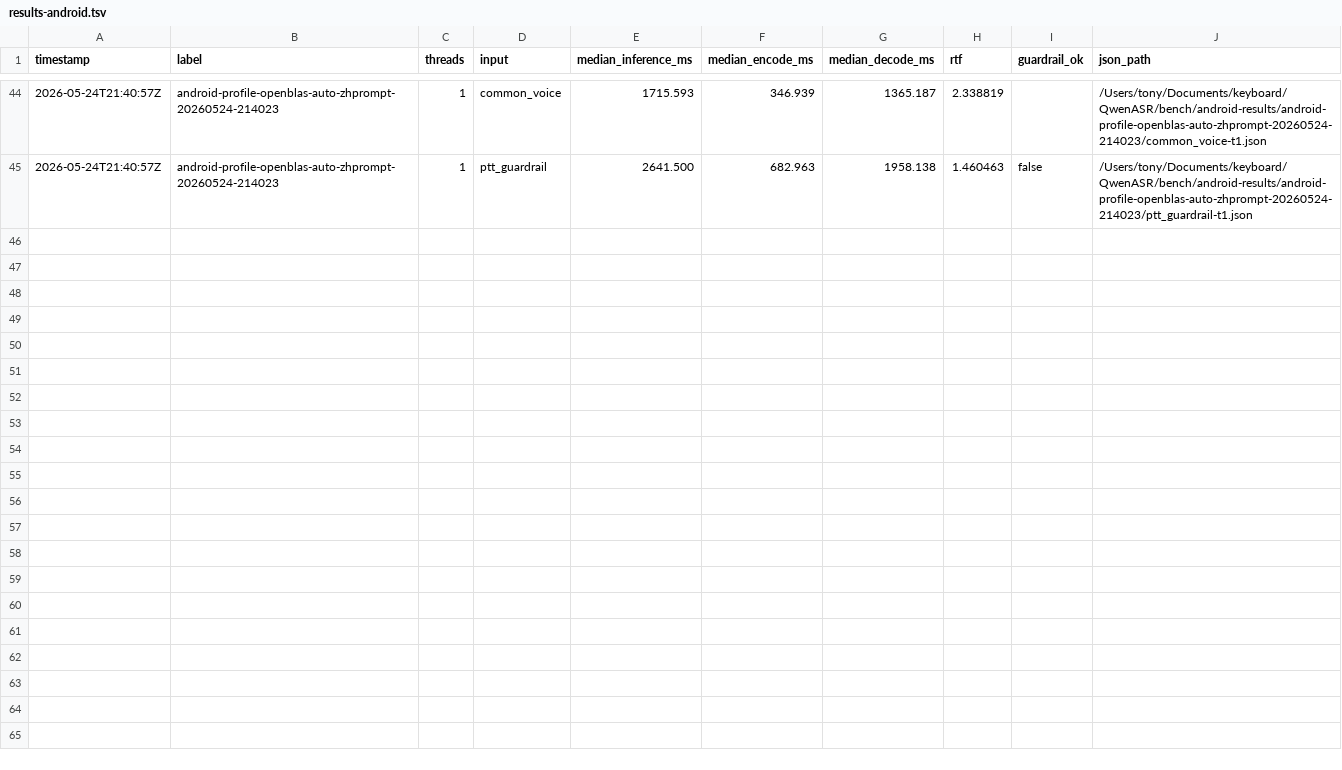
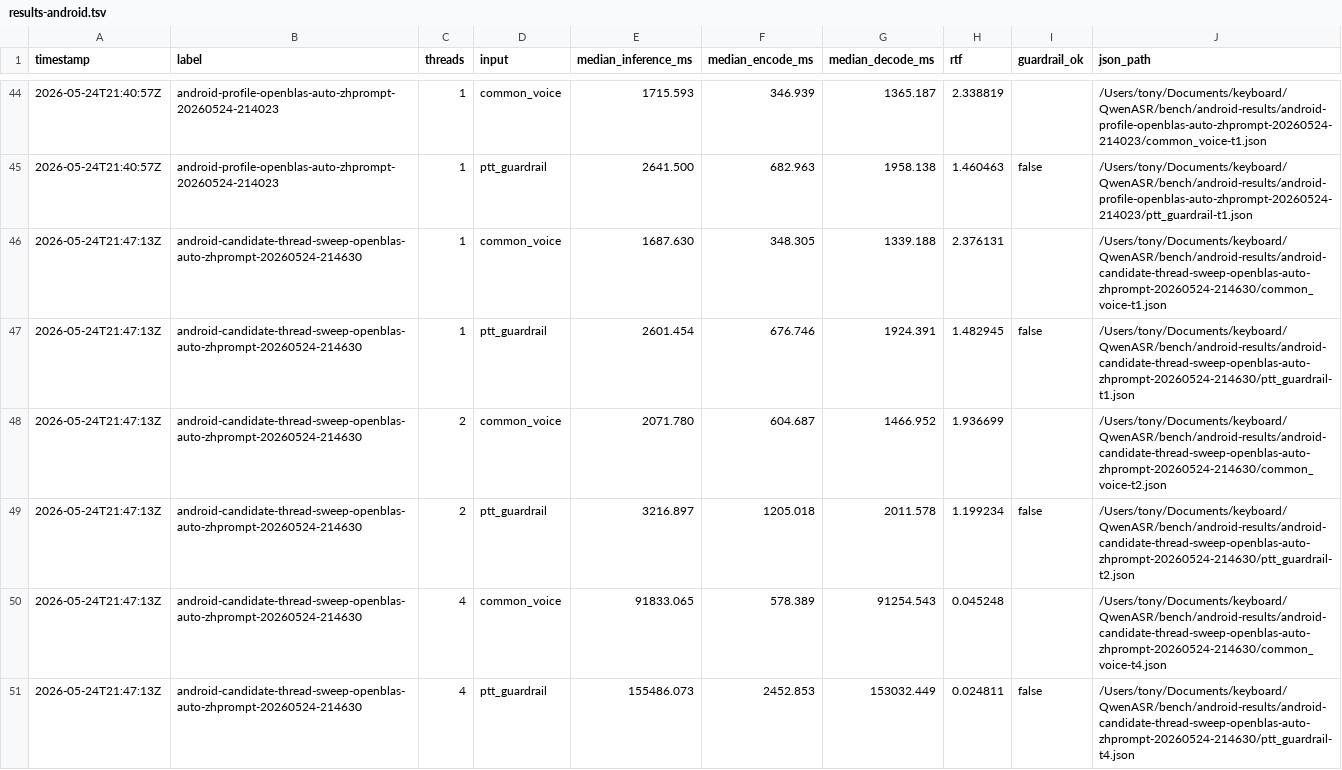
Before and after one commit to ming030890/QwenASR, a TSV file: results-android.tsv, drawn as a sheet; only a part is shown, gaps mark what is left out; the diff covers the shown part only.

Commit message:
experiment: reject android openblas engine threading

```diff
--- a/results-android.tsv
+++ b/results-android.tsv
@@ -45 +45,7 @@ timestamp	label	threads	input	median_inference_ms	median_encode_ms	median_decode
 2026-05-24T21:40:57Z	android-profile-openblas-auto-zhprompt-20260524-214023	1	ptt_guardrail	2641.500	682.963	1958.138	1.460463	false	/Users/tony/Documents/keyboard/QwenASR/bench/android-results/android-profile-openblas-auto-zhprompt-20260524-214023/ptt_guardrail-t1.json
+2026-05-24T21:47:13Z	android-candidate-thread-sweep-openblas-auto-zhprompt-20260524-214630	1	common_voice	1687.630	348.305	1339.188	2.376131		/Users/tony/Documents/keyboard/QwenASR/bench/android-results/android-candidate-thread-sweep-openblas-auto-zhprompt-20260524-214630/common_voice-t1.json
+2026-05-24T21:47:13Z	android-candidate-thread-sweep-openblas-auto-zhprompt-20260524-214630	1	ptt_guardrail	2601.454	676.746	1924.391	1.482945	false	/Users/tony/Documents/keyboard/QwenASR/bench/android-results/android-candidate-thread-sweep-openblas-auto-zhprompt-20260524-214630/ptt_guardrail-t1.json
+2026-05-24T21:47:13Z	android-candidate-thread-sweep-openblas-auto-zhprompt-20260524-214630	2	common_voice	2071.780	604.687	1466.952	1.936699		/Users/tony/Documents/keyboard/QwenASR/bench/android-results/android-candidate-thread-sweep-openblas-auto-zhprompt-20260524-214630/common_voice-t2.json
+2026-05-24T21:47:13Z	android-candidate-thread-sweep-openblas-auto-zhprompt-20260524-214630	2	ptt_guardrail	3216.897	1205.018	2011.578	1.199234	false	/Users/tony/Documents/keyboard/QwenASR/bench/android-results/android-candidate-thread-sweep-openblas-auto-zhprompt-20260524-214630/ptt_guardrail-t2.json
+2026-05-24T21:47:13Z	android-candidate-thread-sweep-openblas-auto-zhprompt-20260524-214630	4	common_voice	91833.065	578.389	91254.543	0.045248		/Users/tony/Documents/keyboard/QwenASR/bench/android-results/android-candidate-thread-sweep-openblas-auto-zhprompt-20260524-214630/common_voice-t4.json
+2026-05-24T21:47:13Z	android-candidate-thread-sweep-openblas-auto-zhprompt-20260524-214630	4	ptt_guardrail	155486.073	2452.853	153032.449	0.024811	false	/Users/tony/Documents/keyboard/QwenASR/bench/android-results/android-candidate-thread-sweep-openblas-auto-zhprompt-20260524-214630/ptt_guardrail-t4.json
```
Also changed, not shown: 6 added rows elsewhere in this file, 35 other files.
